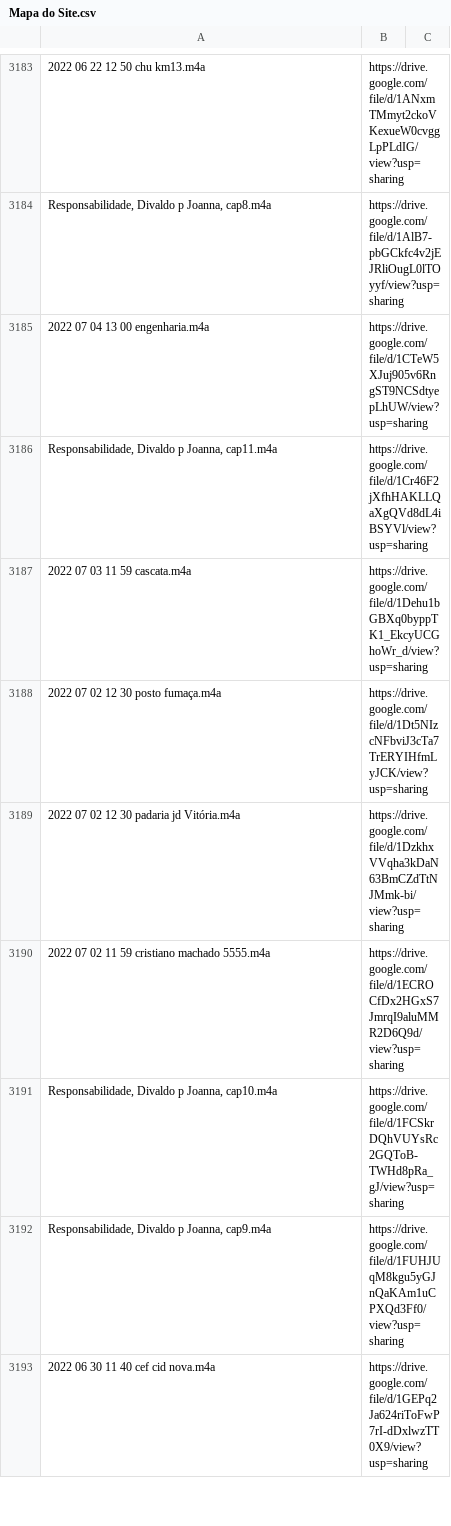
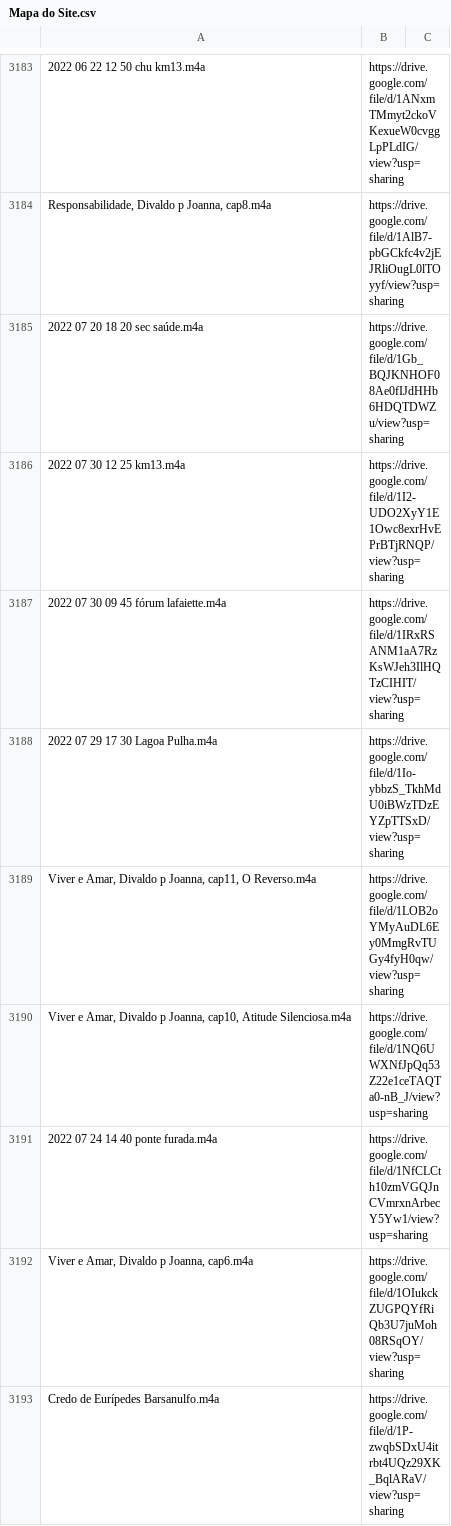
Before and after one commit to boralaemcasa/propagation, a CSV file: Mapa do Site.csv, drawn as a sheet; only a part is shown, gaps mark what is left out; the shorter side is filled out with more unchanged rows; the diff covers the shown part only; the diff names each change by its address in the sheet, - before the commit and + after, or states it on an @@ line.

```diff
--- a/Mapa do Site.csv
+++ b/Mapa do Site.csv
+row 3185: 2022 07 20 18 20 sec saúde.m4a | https://drive.google.com/file/d/1Gb_BQJKNHOF08Ae0fIJdHHb6HDQTDWZu/view?usp=sharing
+row 3186: 2022 07 30 12 25 km13.m4a | https://drive.google.com/file/d/1I2-UDO2XyY1E1Owc8exrHvEPrBTjRNQP/view?usp=sharing
+row 3187: 2022 07 30 09 45 fórum lafaiette.m4a | https://drive.google.com/file/d/1IRxRSANM1aA7RzKsWJeh3IlHQTzCIHIT/view?usp=sharing
+row 3188: 2022 07 29 17 30 Lagoa Pulha.m4a | https://drive.google.com/file/d/1Io-ybbzS_TkhMdU0iBWzTDzEYZpTTSxD/view?usp=sharing
+row 3189: Viver e Amar, Divaldo p Joanna, cap11, O Reverso.m4a | https://drive.google.com/file/d/1LOB2oYMyAuDL6Ey0MmgRvTUGy4fyH0qw/view?usp=sharing
+row 3190: Viver e Amar, Divaldo p Joanna, cap10, Atitude Silenciosa.m4a | https://drive.google.com/file/d/1NQ6UWXNfJpQq53Z22e1ceTAQTa0-nB_J/view?usp=sharing
+row 3191: 2022 07 24 14 40 ponte furada.m4a | https://drive.google.com/file/d/1NfCLCth10zmVGQJnCVmrxnArbecY5Yw1/view?usp=sharing
+row 3192: Viver e Amar, Divaldo p Joanna, cap6.m4a | https://drive.google.com/file/d/1OIukckZUGPQYfRiQb3U7juMoh08RSqOY/view?usp=sharing
+row 3193: Credo de Eurípedes Barsanulfo.m4a | https://drive.google.com/file/d/1P-zwqbSDxU4itrbt4UQz29XK_BqlARaV/view?usp=sharing
```
Also changed, not shown: 9 added rows elsewhere in this file, 18 other files.
